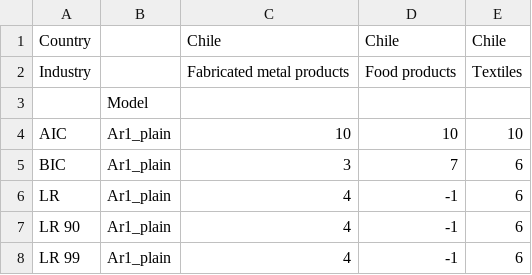
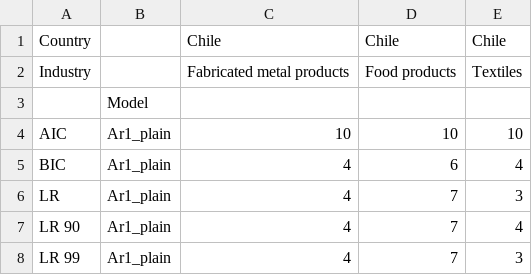
Before and after one commit to JasmineHao/NormalRegPanelMixture, a CSV file: MixtureTest/empirical_test/result_chile_mYshare_ar1_plain_5.csv, drawn as a sheet.

```diff
--- a/MixtureTest/empirical_test/result_chile_mYshare_ar1_plain_5.csv
+++ b/MixtureTest/empirical_test/result_chile_mYshare_ar1_plain_5.csv
@@ -4,5 +4,5 @@ Industry,,Fabricated metal products,Food products,Textiles
 AIC,Ar1_plain,10,10,10
-BIC,Ar1_plain,3,7,6
-LR,Ar1_plain,4,-1,6
-LR 90,Ar1_plain,4,-1,6
-LR 99,Ar1_plain,4,-1,6
+BIC,Ar1_plain,4,6,4
+LR,Ar1_plain,4,7,3
+LR 90,Ar1_plain,4,7,4
+LR 99,Ar1_plain,4,7,3
```
Also changed, not shown: MixtureTest/empirical_test/statistics_chile_mLshare_ar1_kmshare_ciiu_5.csv, MixtureTest/empirical_test/statistics_chile_mLshare_ar1_plain_5.csv, 16 other files.
